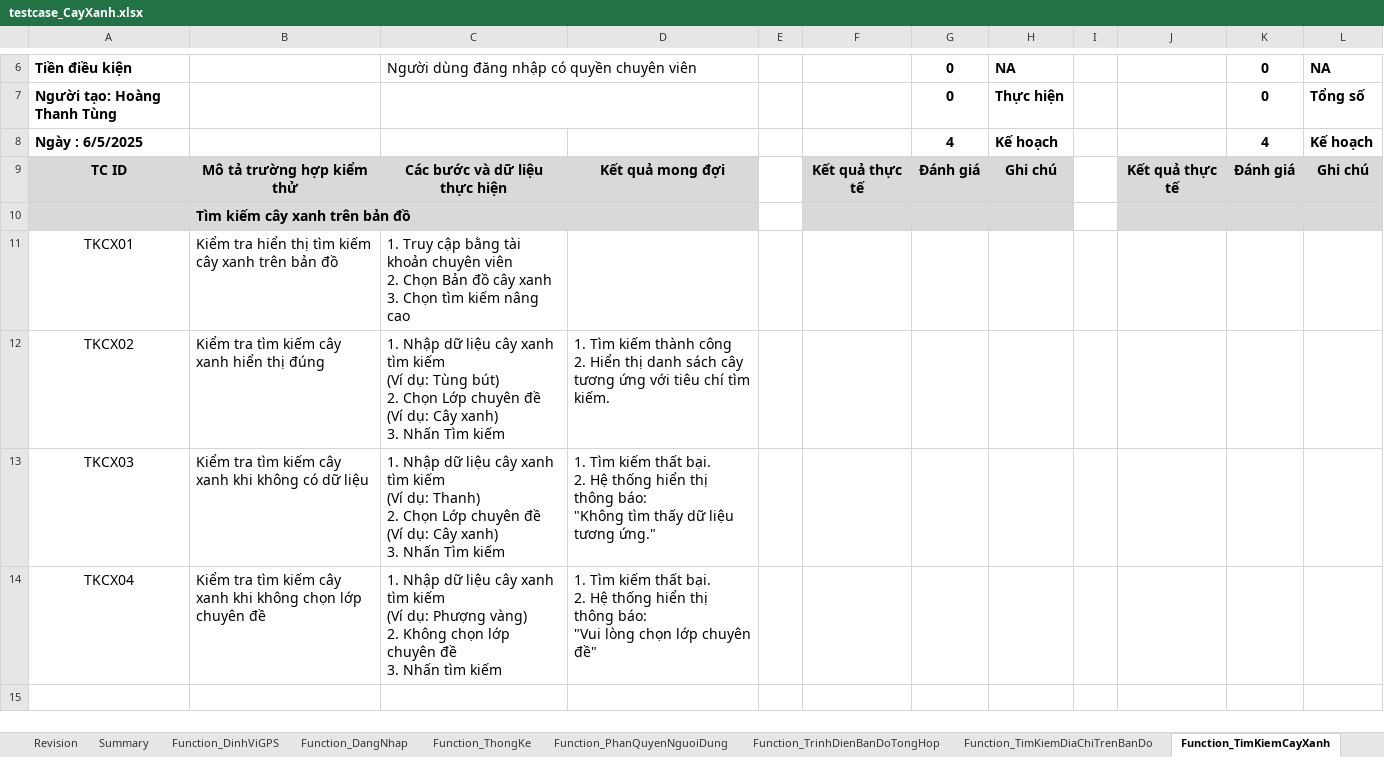
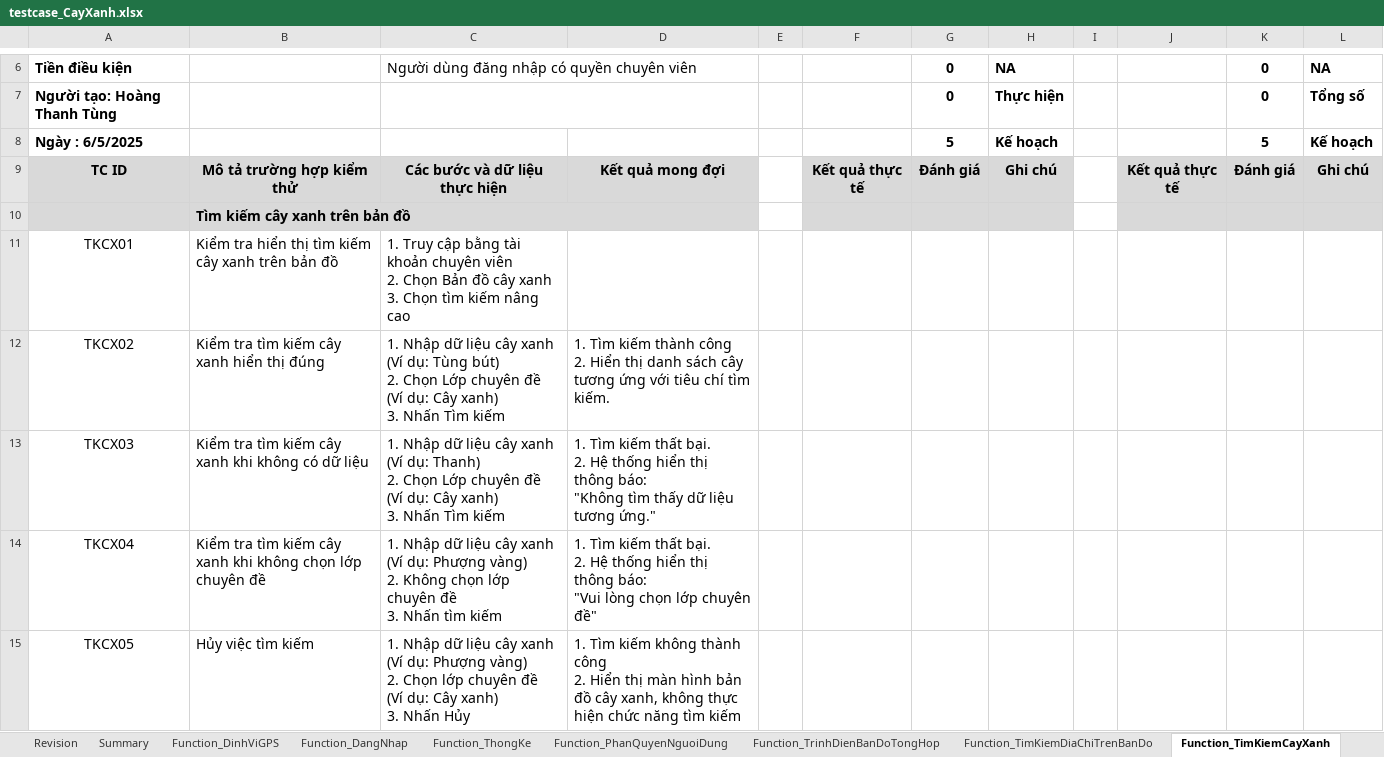
Before and after one commit to usertungsieunhan0312/ProjectCayXanh, an Excel workbook: Dự án cây xanh/testcase_CayXanh.xlsx, sheet Function_TimKiemCayXanh, drawn as a sheet; only a part is shown, gaps mark what is left out; values as stored, in another font and other column widths than the file's, no borders; charts and pictures and conditional formats not drawn; ↵ is a line break in a cell; the diff names each change by its address in the sheet, - before the commit and + after, or states it on an @@ line.

```diff
--- a/Dự án cây xanh/testcase_CayXanh.xlsx (sheet Function_TimKiemCayXanh)
+++ b/Dự án cây xanh/testcase_CayXanh.xlsx (sheet Function_TimKiemCayXanh)
-G8: 4
+G8: 5
-K8: 4
+K8: 5
-C12: …cây xanh tìm kiếm ↵ (Ví dụ:…
+C12: …cây xanh ↵ (Ví dụ:…
-C13: …cây xanh tìm kiếm ↵ (Ví dụ:…
+C13: …cây xanh ↵ (Ví dụ:…
-C14: …cây xanh tìm kiếm ↵ (Ví dụ:…
+C14: …cây xanh ↵ (Ví dụ:…
+row 15: TKCX05 | Hủy việc tìm kiếm | 1. Nhập dữ liệu cây xanh ↵ (Ví dụ: Phượng vàng) ↵ 2. Chọn lớp chuyên đề ↵ (Ví dụ: Cây xanh) ↵ 3. Nhấn Hủy | 1. Tìm kiếm không thành công ↵ 2. Hiển thị màn hình bản đồ cây xanh, không thực hiện chức năng tìm kiếm
```
Also changed, not shown: sheet Revision, sheet Function_TimKiemThamXanh, sheet Function_DinhViGPS, Dự án cây xanh/WBS_QuanLyDuAnCayXanh.xlsx, 1 other file.
